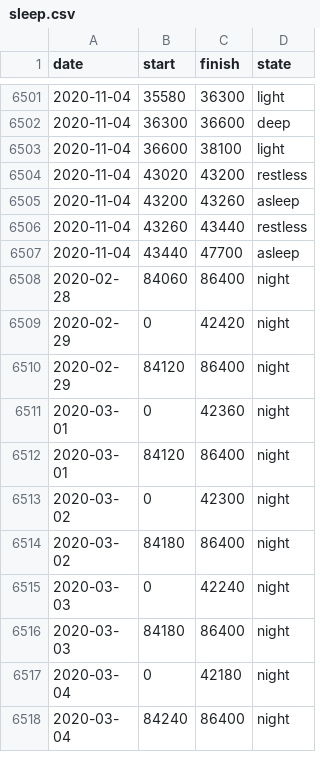
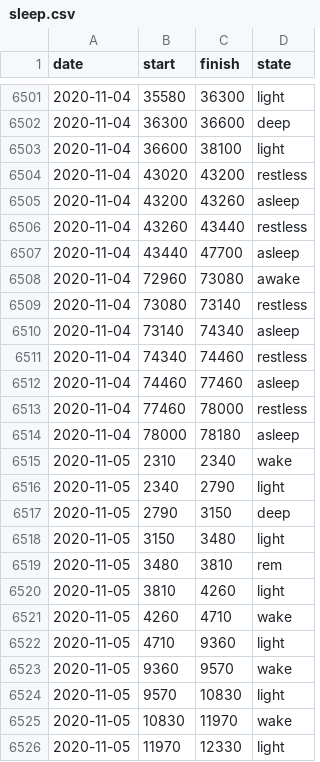
Before and after one commit to grf/d3-data, a CSV file: sleep.csv, drawn as a sheet; only a part is shown, gaps mark what is left out; the shorter side is filled out with more unchanged rows; the diff covers the shown part only.

Commit message:
update data

```diff
--- a/sleep.csv
+++ b/sleep.csv
@@ -6507 +6507,20 @@ date,start,finish,state
 "2020-11-04",43440,47700,"asleep"
+"2020-11-04",72960,73080,"awake"
+"2020-11-04",73080,73140,"restless"
+"2020-11-04",73140,74340,"asleep"
+"2020-11-04",74340,74460,"restless"
+"2020-11-04",74460,77460,"asleep"
+"2020-11-04",77460,78000,"restless"
+"2020-11-04",78000,78180,"asleep"
+"2020-11-05",2310,2340,"wake"
+"2020-11-05",2340,2790,"light"
+"2020-11-05",2790,3150,"deep"
+"2020-11-05",3150,3480,"light"
+"2020-11-05",3480,3810,"rem"
+"2020-11-05",3810,4260,"light"
+"2020-11-05",4260,4710,"wake"
+"2020-11-05",4710,9360,"light"
+"2020-11-05",9360,9570,"wake"
+"2020-11-05",9570,10830,"light"
+"2020-11-05",10830,11970,"wake"
+"2020-11-05",11970,12330,"light"
```
Also changed, not shown: 26 added rows elsewhere in this file.
